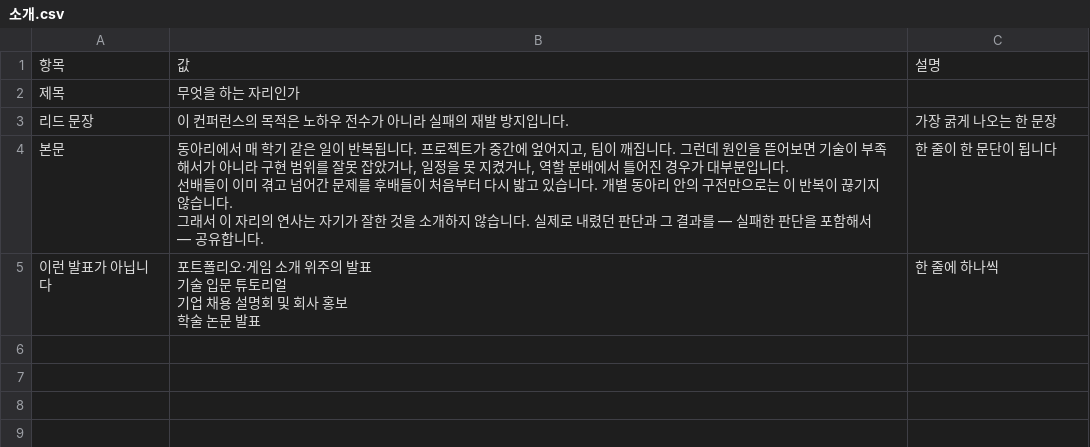
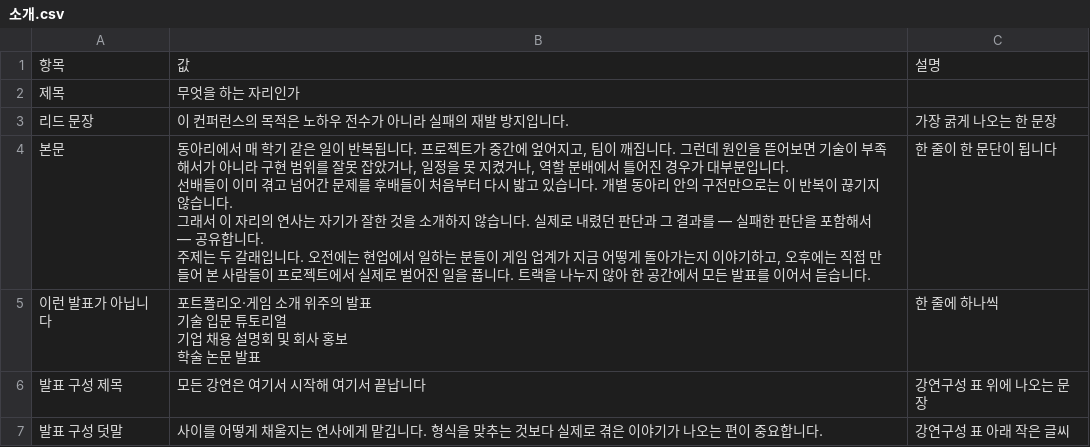
Before and after one commit to Game-Dev-Conference-CONTINUE/CONTINUE-_Homepage, a CSV file: sheet-template/소개.csv, drawn as a sheet.

```diff
--- a/sheet-template/소개.csv
+++ b/sheet-template/소개.csv
@@ -3,5 +3,6 @@
 리드 문장,이 컨퍼런스의 목적은 노하우 전수가 아니라 실패의 재발 방지입니다.,가장 굵게 나오는 한 문장
-본문,"동아리에서 매 학기 같은 일이 반복됩니다. 프로젝트가 중간에 엎어지고, 팀이 깨집니다. 그런데 원인을 뜯어보면 기술이 부족해서가 아니라 구현 범위를 잘못 잡았거나, 일정을 못 지켰거나, 역할 분배에서 틀어진 경우가 대부분입니다.
-선배들이 이미 겪고 넘어간 문제를 후배들이 처음부터 다시 밟고 있습니다. 개별 동아리 안의 구전만으로는 이 반복이 끊기지 않습니다.
-그래서 이 자리의 연사는 자기가 잘한 것을 소개하지 않습니다. 실제로 내렸던 판단과 그 결과를 — 실패한 판단을 포함해서 — 공유합니다.",한 줄이 한 문단이 됩니다
+본문,"동아리에서 매 학기 같은 일이 반복됩니다. 프로젝트가 중간에 엎어지고, 팀이 깨집니다. 그런데 원인을 뜯어보면 기술이 부족해서가 아니라 구현 범위를 잘못 잡았거나, 일정을 못 지켰거나, 역할 분배에서 틀어진 경우가 대부분입니다.
+선배들이 이미 겪고 넘어간 문제를 후배들이 처음부터 다시 밟고 있습니다. 개별 동아리 안의 구전만으로는 이 반복이 끊기지 않습니다.
+그래서 이 자리의 연사는 자기가 잘한 것을 소개하지 않습니다. 실제로 내렸던 판단과 그 결과를 — 실패한 판단을 포함해서 — 공유합니다.
+주제는 두 갈래입니다. 오전에는 현업에서 일하는 분들이 게임 업계가 지금 어떻게 돌아가는지 이야기하고, 오후에는 직접 만들어 본 사람들이 프로젝트에서 실제로 벌어진 일을 풉니다. 트랙을 나누지 않아 한 공간에서 모든 발표를 이어서 듣습니다.",한 줄이 한 문단이 됩니다
 이런 발표가 아닙니다,"포트폴리오·게임 소개 위주의 발표
@@ -10 +11,3 @@
 학술 논문 발표",한 줄에 하나씩
+발표 구성 제목,모든 강연은 여기서 시작해 여기서 끝납니다,강연구성 표 위에 나오는 문장
+발표 구성 덧말,사이를 어떻게 채울지는 연사에게 맡깁니다. 형식을 맞추는 것보다 실제로 겪은 이야기가 나오는 편이 중요합니다.,강연구성 표 아래 작은 글씨
```
Also changed, not shown: sheet-template/FAQ.csv, sheet-template/강연구성.csv, 21 other files.
